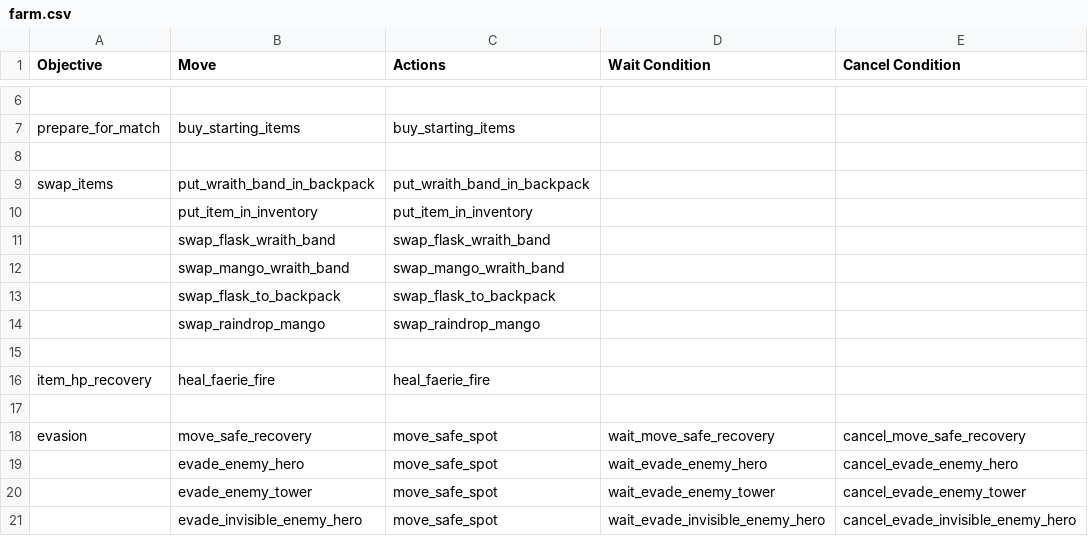
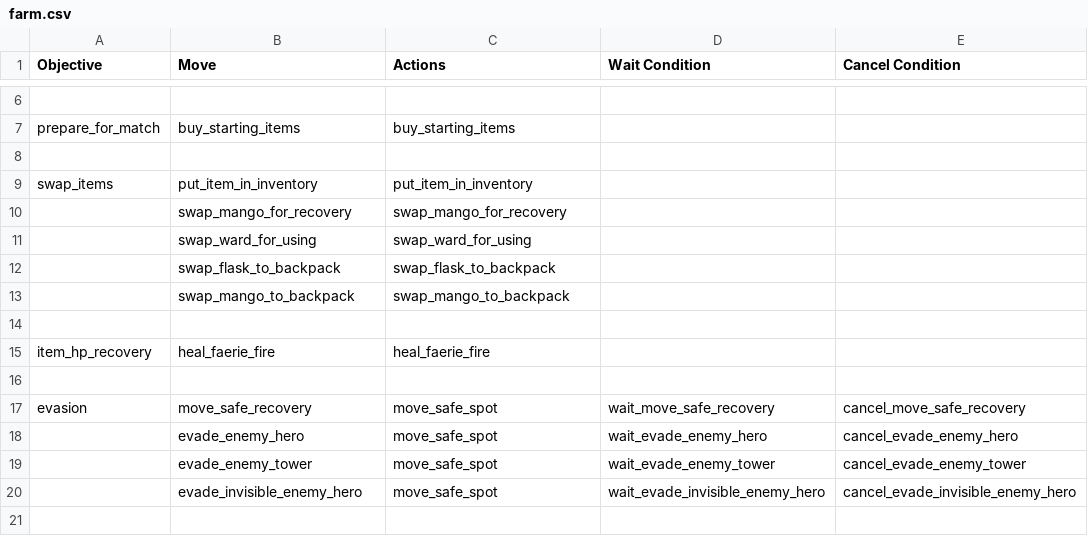
Before and after one commit to ellysh/dota2-omen-bots, a CSV file: generator/database/csv/farm.csv, drawn as a sheet; only a part is shown, gaps mark what is left out; the shorter side is filled out with more unchanged rows.

```diff
--- a/generator/database/csv/farm.csv
+++ b/generator/database/csv/farm.csv
@@ -8,8 +8,7 @@ prepare_for_match;buy_starting_items;buy_starting_items;;
 ;;;;
-swap_items;put_wraith_band_in_backpack;put_wraith_band_in_backpack;;
-;put_item_in_inventory;put_item_in_inventory;;
-;swap_flask_wraith_band;swap_flask_wraith_band;;
-;swap_mango_wraith_band;swap_mango_wraith_band;;
+swap_items;put_item_in_inventory;put_item_in_inventory;;
+;swap_mango_for_recovery;swap_mango_for_recovery;;
+;swap_ward_for_using;swap_ward_for_using;;
 ;swap_flask_to_backpack;swap_flask_to_backpack;;
-;swap_raindrop_mango;swap_raindrop_mango;;
+;swap_mango_to_backpack;swap_mango_to_backpack;;
 ;;;;
```
Also changed, not shown: generator/database/csv/recovery.csv, 7 other files.
